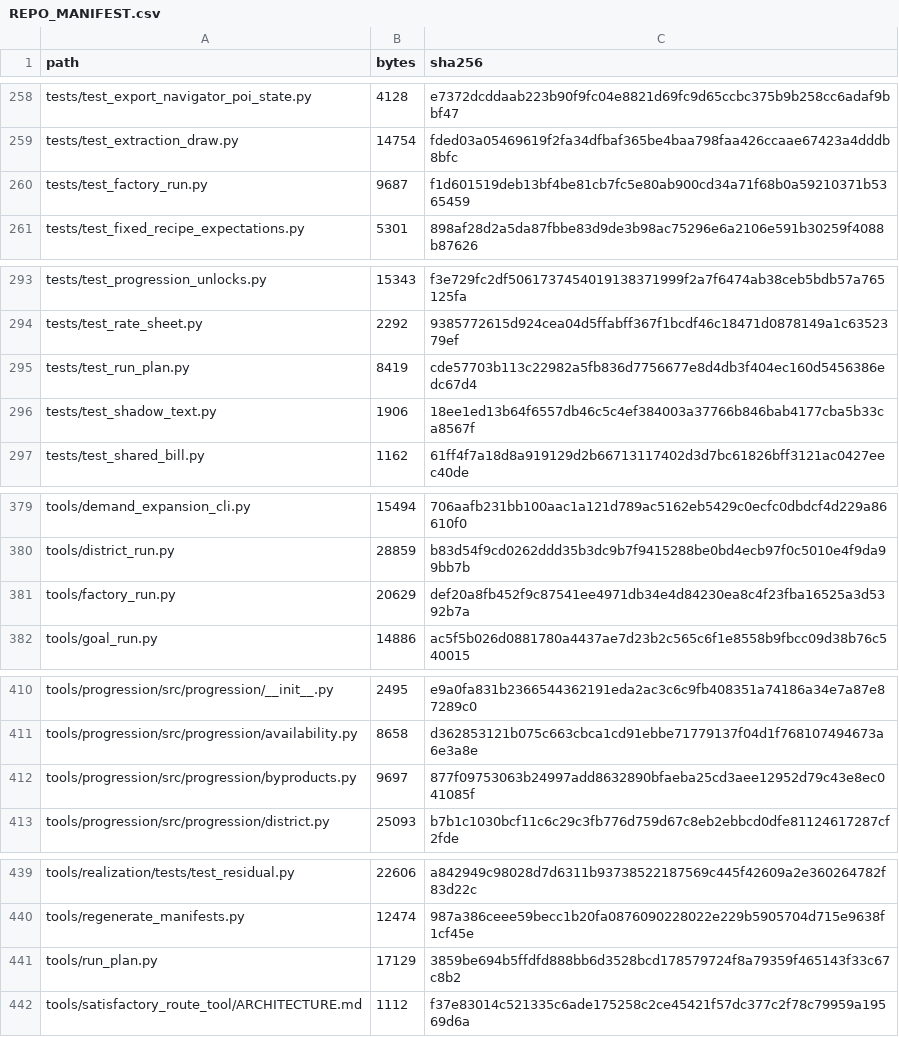
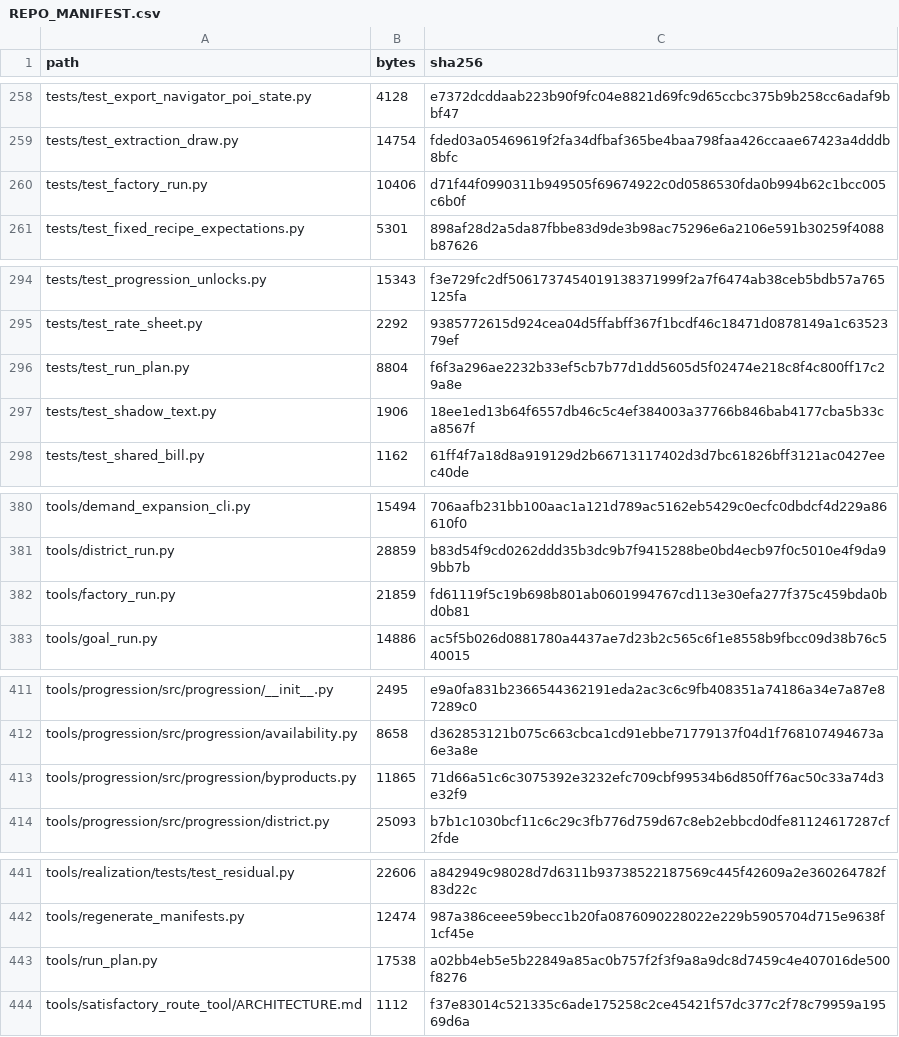
Before and after one commit to GMcDowellJr/satisfactory_progression_planner, a CSV file: REPO_MANIFEST.csv, drawn as a sheet; only a part is shown, gaps mark what is left out; the diff covers the shown part only.

```diff
--- a/REPO_MANIFEST.csv
+++ b/REPO_MANIFEST.csv
@@ -259,3 +259,3 @@ tests/test_export_navigator_poi_state.py,4128,e7372dcddaab223b90f9fc04e8821d69fc
 tests/test_extraction_draw.py,14754,fded03a05469619f2fa34dfbaf365be4baa798faa426ccaae67423a4dddb8bfc
-tests/test_factory_run.py,9687,f1d601519deb13bf4be81cb7fc5e80ab900cd34a71f68b0a59210371b5365459
+tests/test_factory_run.py,10406,d71f44f0990311b949505f69674922c0d0586530fda0b994b62c1bcc005c6b0f
 tests/test_fixed_recipe_expectations.py,5301,898af28d2a5da87fbbe83d9de3b98ac75296e6a2106e591b30259f4088b87626
@@ -294,3 +295,3 @@ tests/test_progression_unlocks.py,15343,f3e729fc2df5061737454019138371999f2a7f64
 tests/test_rate_sheet.py,2292,9385772615d924cea04d5ffabff367f1bcdf46c18471d0878149a1c6352379ef
-tests/test_run_plan.py,8419,cde57703b113c22982a5fb836d7756677e8d4db3f404ec160d5456386edc67d4
+tests/test_run_plan.py,8804,f6f3a296ae2232b33ef5cb7b77d1dd5605d5f02474e218c8f4c800ff17c29a8e
 tests/test_shadow_text.py,1906,18ee1ed13b64f6557db46c5c4ef384003a37766b846bab4177cba5b33ca8567f
@@ -380,3 +381,3 @@ tools/demand_expansion_cli.py,15494,706aafb231bb100aac1a121d789ac5162eb5429c0ecf
 tools/district_run.py,28859,b83d54f9cd0262ddd35b3dc9b7f9415288be0bd4ecb97f0c5010e4f9da99bb7b
-tools/factory_run.py,20629,def20a8fb452f9c87541ee4971db34e4d84230ea8c4f23fba16525a3d5392b7a
+tools/factory_run.py,21859,fd61119f5c19b698b801ab0601994767cd113e30efa277f375c459bda0bd0b81
 tools/goal_run.py,14886,ac5f5b026d0881780a4437ae7d23b2c565c6f1e8558b9fbcc09d38b76c540015
@@ -411,3 +412,3 @@ tools/progression/src/progression/__init__.py,2495,e9a0fa831b2366544362191eda2ac
 tools/progression/src/progression/availability.py,8658,d362853121b075c663cbca1cd91ebbe71779137f04d1f768107494673a6e3a8e
-tools/progression/src/progression/byproducts.py,9697,877f09753063b24997add8632890bfaeba25cd3aee12952d79c43e8ec041085f
+tools/progression/src/progression/byproducts.py,11865,71d66a51c6c3075392e3232efc709cbf99534b6d850ff76ac50c33a74d3e32f9
 tools/progression/src/progression/district.py,25093,b7b1c1030bcf11c6c29c3fb776d759d67c8eb2ebbcd0dfe81124617287cf2fde
@@ -440,3 +442,3 @@ tools/realization/tests/test_residual.py,22606,a842949c98028d7d6311b937385221875
 tools/regenerate_manifests.py,12474,987a386ceee59becc1b20fa0876090228022e229b5905704d715e9638f1cf45e
-tools/run_plan.py,17129,3859be694b5ffdfd888bb6d3528bcd178579724f8a79359f465143f33c67c8b2
+tools/run_plan.py,17538,a02bb4eb5e5b22849a85ac0b757f2f3f9a8a9dc8d7459c4e407016de500f8276
 tools/satisfactory_route_tool/ARCHITECTURE.md,1112,f37e83014c521335c6ade175258c2ce45421f57dc377c2f78c79959a19569d6a
```
Also changed, not shown: 2 added rows and 10 edited cells elsewhere in this file.
